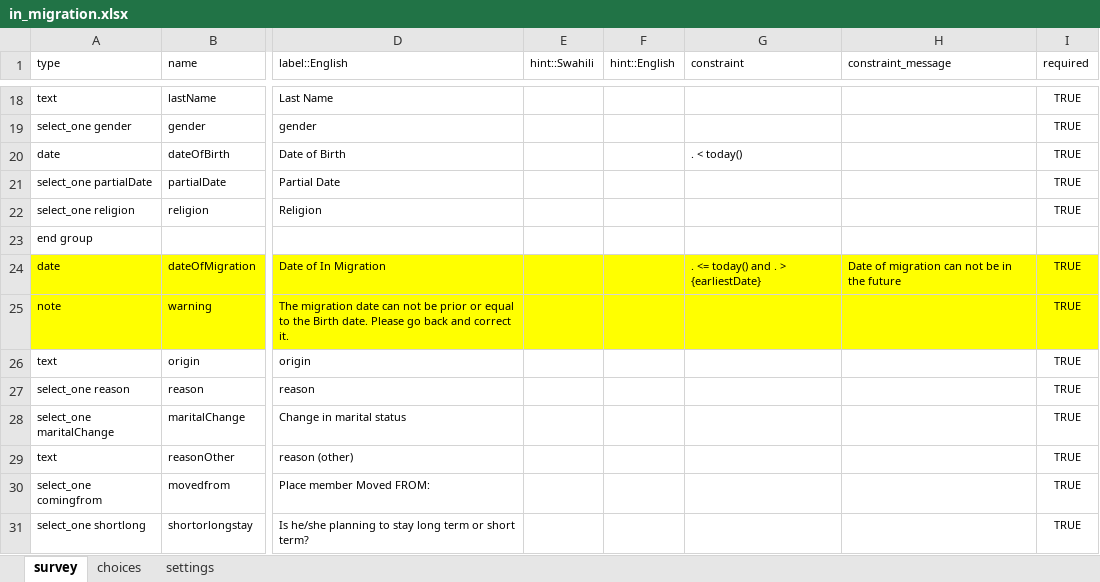
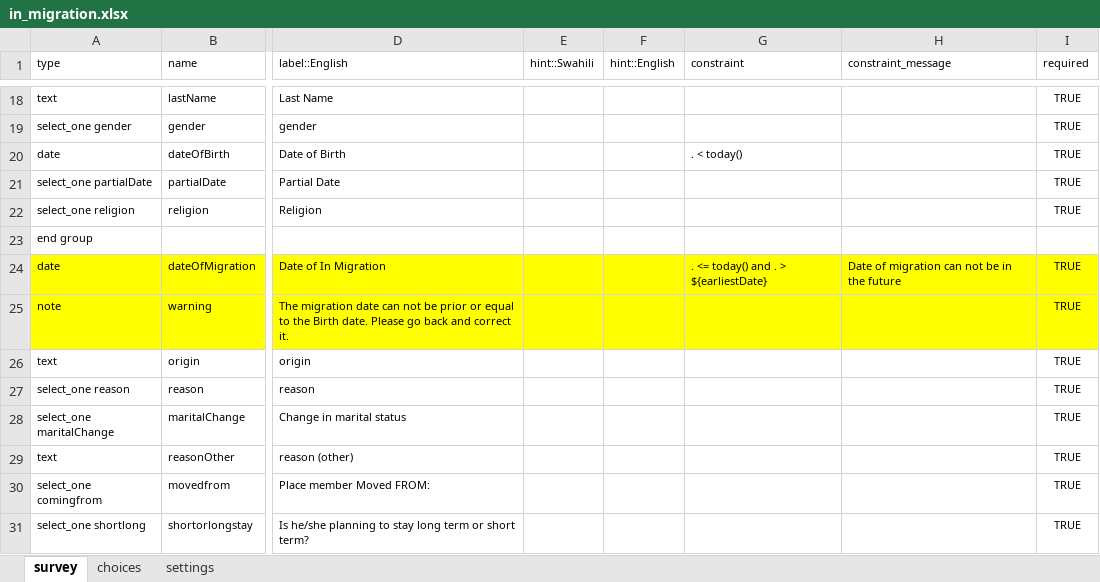
Before and after one commit to OpenHDS/openhds-tablet, an Excel workbook: xforms/xlsforms/in_migration.xlsx, sheet survey, drawn as a sheet; only a part is shown, gaps mark what is left out; values as stored, in another font and other column widths than the file's, no borders; the diff names each change by its address in the sheet, - before the commit and + after, or states it on an @@ line.

Commit message:
Fixed small problems with InMigration and Visit XLSForm and updated the XML for those

```diff
--- a/xforms/xlsforms/in_migration.xlsx (sheet survey)
+++ b/xforms/xlsforms/in_migration.xlsx (sheet survey)
-G24 (constraint): . <= today() and . > {earliestDate}
+G24 (constraint): . <= today() and . > ${earliestDate}
```
Also changed, not shown: xforms/xlsforms/visit_registration.xlsx, 2 other files.
